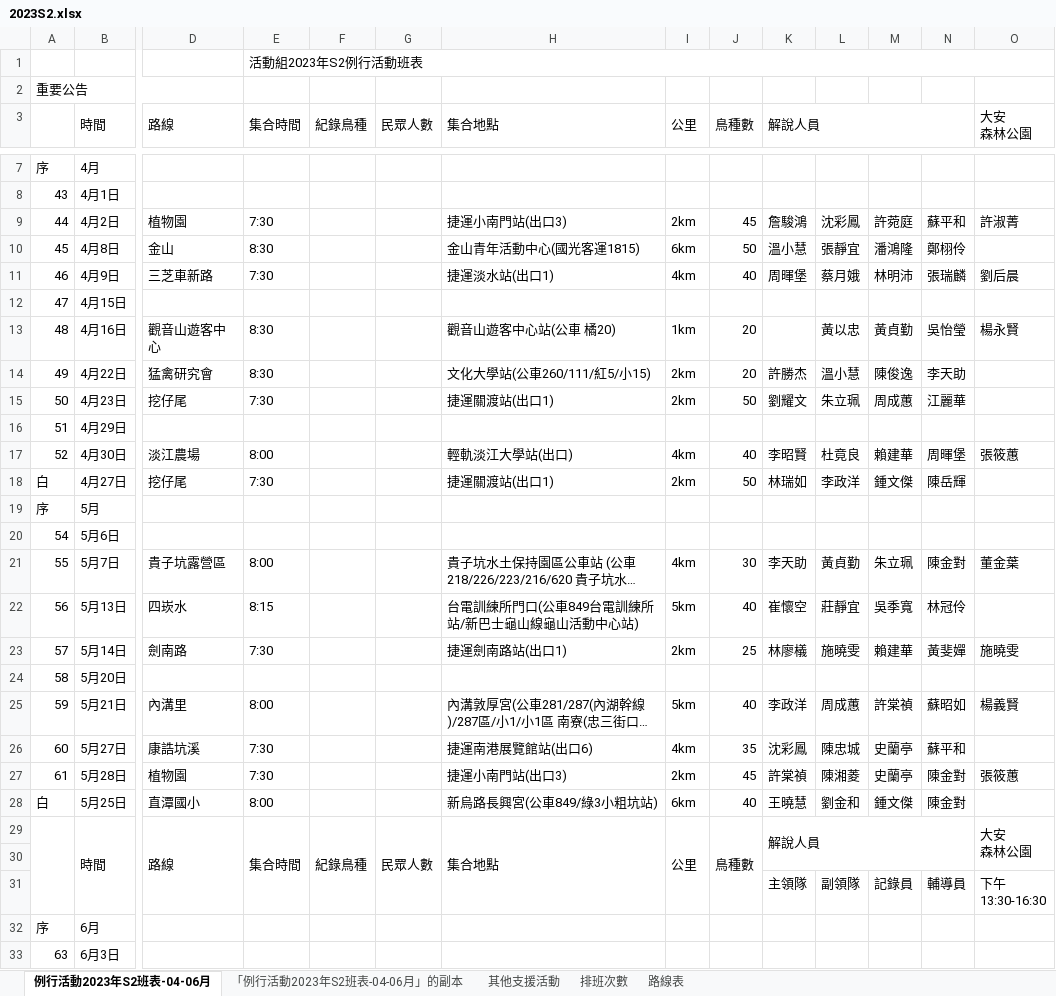
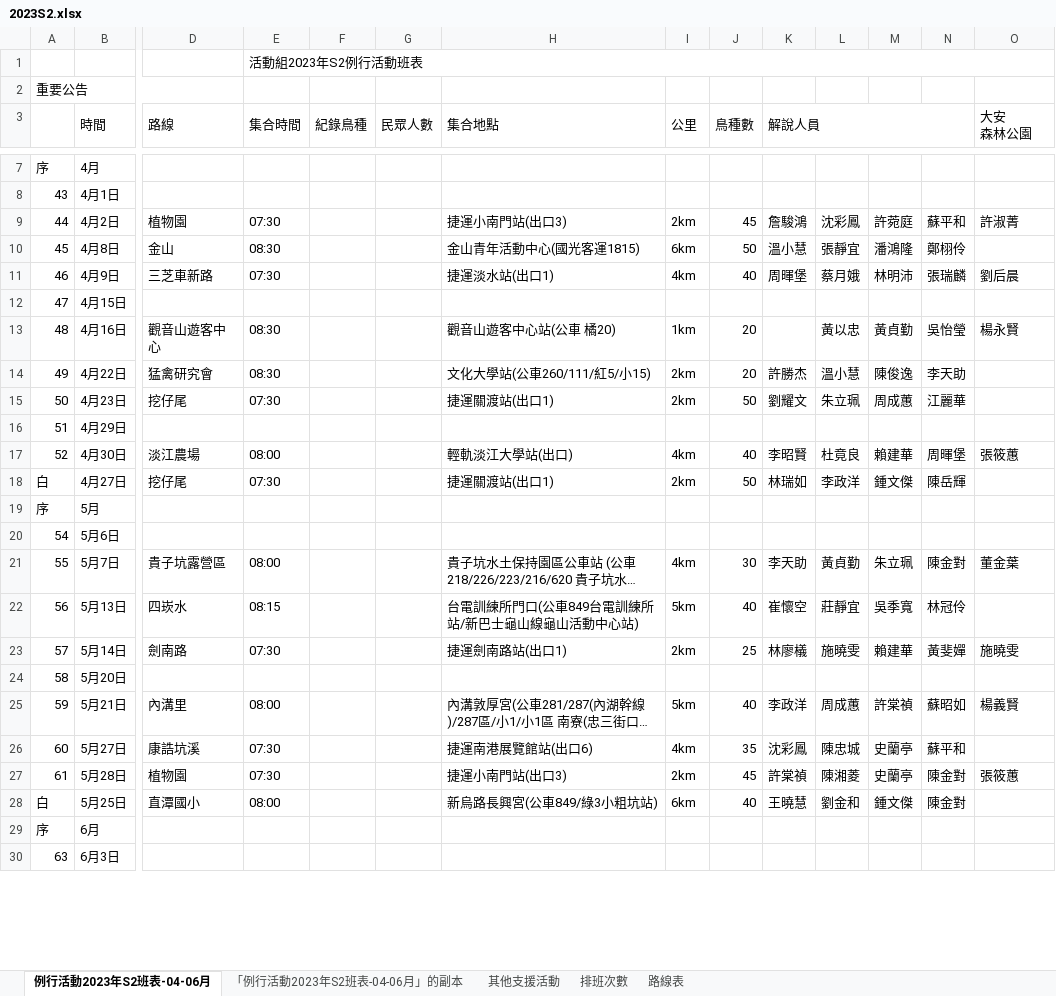
Before and after one commit to wbst-act/wbst-act.github.io, an Excel workbook: excel_work/2023S2.xlsx, sheet 例行活動2023年S2班表-04-06月, drawn as a sheet; only a part is shown, gaps mark what is left out; long unchanged cells end in …; values as stored, in another font and other column widths than the file's, no cell formats; charts and pictures and conditional formats not drawn; rows hold the shown columns only; ↵ is a line break in a cell; the diff covers the shown part only; the diff names each change by its address in the sheet, - before the commit and + after, or states it on an @@ line.

```diff
--- a/excel_work/2023S2.xlsx (sheet 例行活動2023年S2班表-04-06月)
+++ b/excel_work/2023S2.xlsx (sheet 例行活動2023年S2班表-04-06月)
-E9 (集合時間): 7:30
+E9 (集合時間): 07:30
-E10 (集合時間): 8:30
+E10 (集合時間): 08:30
-E11 (集合時間): 7:30
+E11 (集合時間): 07:30
-E13:E14 (集合時間): 8:30
+E13:E14 (集合時間): 08:30
-E15 (集合時間): 7:30
+E15 (集合時間): 07:30
-E17 (集合時間): 8:00
+E17 (集合時間): 08:00
-E18 (集合時間): 7:30
+E18 (集合時間): 07:30
-E21 (集合時間): 8:00
+E21 (集合時間): 08:00
-E22 (集合時間): 8:15
+E22 (集合時間): 08:15
-E23 (集合時間): 7:30
+E23 (集合時間): 07:30
-E25 (集合時間): 8:00
+E25 (集合時間): 08:00
-E26:E27 (集合時間): 7:30
+E26:E27 (集合時間): 07:30
-E28 (集合時間): 8:00
+E28 (集合時間): 08:00
-row 29:  | 時間 | 路線 | 集合時間 | 紀錄鳥種 | 民眾人數 | 集合地點 | 公里 | 鳥種數 | 解說人員 |  |  |  | 大安 ↵ 森林公園
-row 30: (empty)
-row 31:  |  |  |  |  |  |  |  |  | 主領隊 | 副領隊 | 記錄員 | 輔導員 | 下午 ↵ 13:30-16:30
```
Also changed, not shown: 7 edited cells elsewhere in this sheet, sheet 路線表, sheet 「例行活動2023年S2班表-04-06月」的副本, cell formats, formulas that keep their value, charts or pictures, 3 other files.
